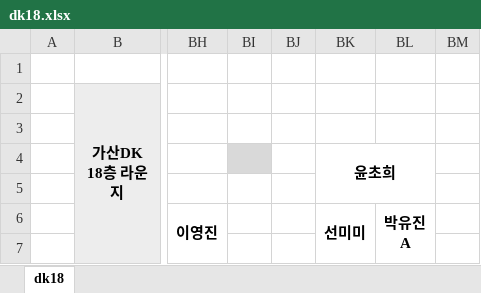
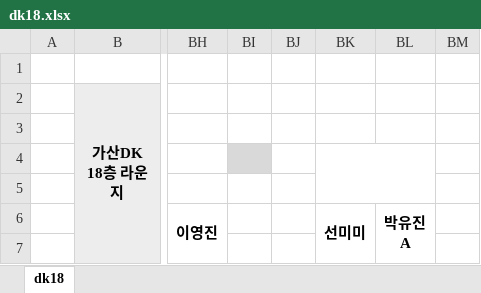
Before and after one commit to Cowave-Office/office-map, an Excel workbook: dk18.xlsx, sheet dk18, drawn as a sheet; only a part is shown, gaps mark what is left out; values as stored, in another font and other column widths than the file's, no borders; the diff names each change by its address in the sheet, - before the commit and + after, or states it on an @@ line.

Commit message:
Add files via upload

```diff
--- a/dk18.xlsx (sheet dk18)
+++ b/dk18.xlsx (sheet dk18)
-BK4: 윤초희
+BK4: (empty)
```
